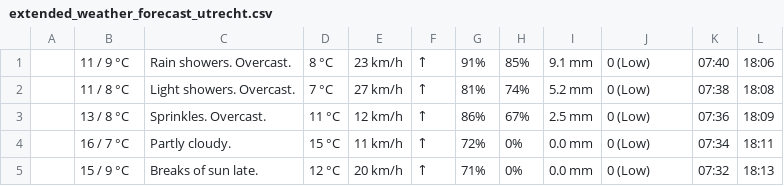
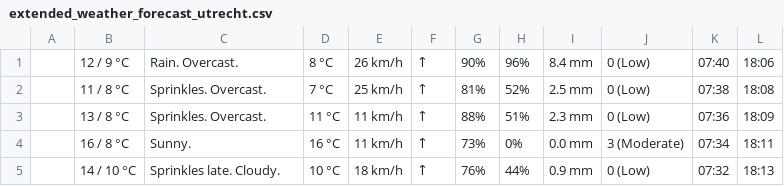
Before and after one commit to iraseidman/public, a CSV file: Weather/extended_weather_forecast_utrecht.csv, drawn as a sheet; only a part is shown; the diff covers the shown part only.

```diff
--- a/Weather/extended_weather_forecast_utrecht.csv
+++ b/Weather/extended_weather_forecast_utrecht.csv
@@ -1,5 +1,5 @@
-,11 / 9 °C,Rain showers. Overcast.,8 °C,23 km/h,↑,91%,85%,9.1  mm,0 (Low),07:40,18:06
-,11 / 8 °C,Light showers. Overcast.,7 °C,27 km/h,↑,81%,74%,5.2  mm,0 (Low),07:38,18:08
-,13 / 8 °C,Sprinkles. Overcast.,11 °C,12 km/h,↑,86%,67%,2.5  mm,0 (Low),07:36,18:09
-,16 / 7 °C,Partly cloudy.,15 °C,11 km/h,↑,72%,0%,0.0  mm,0 (Low),07:34,18:11
-,15 / 9 °C,Breaks of sun late.,12 °C,20 km/h,↑,71%,0%,0.0  mm,0 (Low),07:32,18:13
+,12 / 9 °C,Rain. Overcast.,8 °C,26 km/h,↑,90%,96%,8.4  mm,0 (Low),07:40,18:06
+,11 / 8 °C,Sprinkles. Overcast.,7 °C,25 km/h,↑,81%,52%,2.5  mm,0 (Low),07:38,18:08
+,13 / 8 °C,Sprinkles. Overcast.,11 °C,11 km/h,↑,88%,51%,2.3  mm,0 (Low),07:36,18:09
+,16 / 8 °C,Sunny.,16 °C,11 km/h,↑,73%,0%,0.0  mm,3 (Moderate),07:34,18:11
+,14 / 10 °C,Sprinkles late. Cloudy.,10 °C,18 km/h,↑,76%,44%,0.9  mm,0 (Low),07:32,18:13
```
Also changed, not shown: 3 added rows, 3 removed rows and 45 edited cells elsewhere in this file, Activities.csv, Email/gmail.csv, 6 other files.
